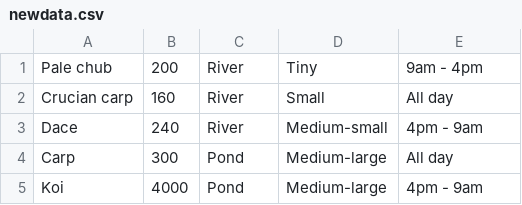
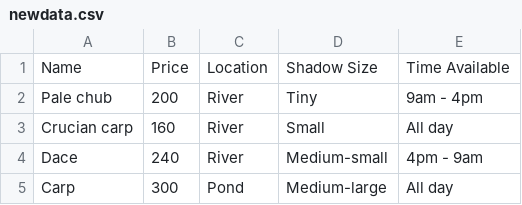
Before and after one commit to oliver-southon/AnimalCrossingLiveFishCalendar, a CSV file: newdata.csv, drawn as a sheet; only a part is shown; the shorter side is filled out with more unchanged rows; the diff names each change by its address in the sheet, - before the commit and + after, or states it on an @@ line.

Commit message:
seventh-commit-newdata

```diff
--- a/newdata.csv
+++ b/newdata.csv
+row 1: Name | Price | Location | Shadow Size | Time Available
```
Also changed, not shown: 39 other files.
